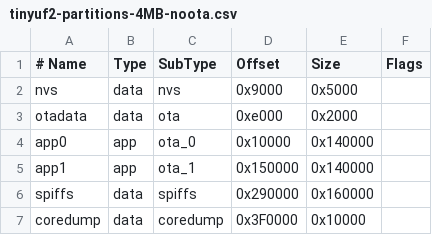
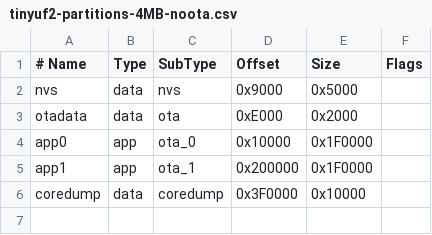
Before and after one commit to Defdjamel/poolControllerEsp, a CSV file: tinyuf2-partitions-4MB-noota.csv, drawn as a sheet; the diff names each change by its address in the sheet, - before the commit and + after, or states it on an @@ line.

```diff
--- a/tinyuf2-partitions-4MB-noota.csv
+++ b/tinyuf2-partitions-4MB-noota.csv
-D3 (Offset): 0xe000
+D3 (Offset): 0xE000
-E4:E5 (Size): 0x140000
+E4:E5 (Size): 0x1F0000
-D5 (Offset): 0x150000
+D5 (Offset): 0x200000
-row 6: spiffs | data | spiffs | 0x290000 | 0x160000
```
Also changed, not shown: 2 other files.
